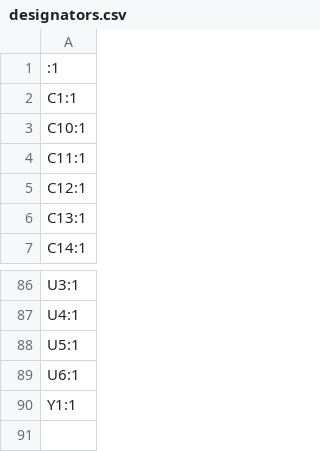
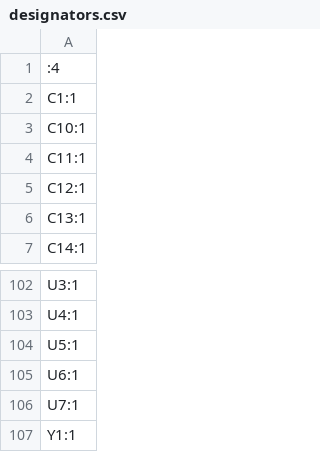
Before and after one commit to Nuclear-Squid/Quacken, a CSV file: flex/production/designators.csv, drawn as a sheet; only a part is shown, gaps mark what is left out; the diff covers the shown part only.

```diff
--- a/flex/production/designators.csv
+++ b/flex/production/designators.csv
@@ -1,2 +1,2 @@
-:1
+:4
 C1:1
@@ -89,2 +105,3 @@ U5:1
 U6:1
+U7:1
 Y1:1
```
Also changed, not shown: 16 added rows and 1 edited cell elsewhere in this file, flex/production/bom.csv, flex/production/positions.csv, 19 other files.
